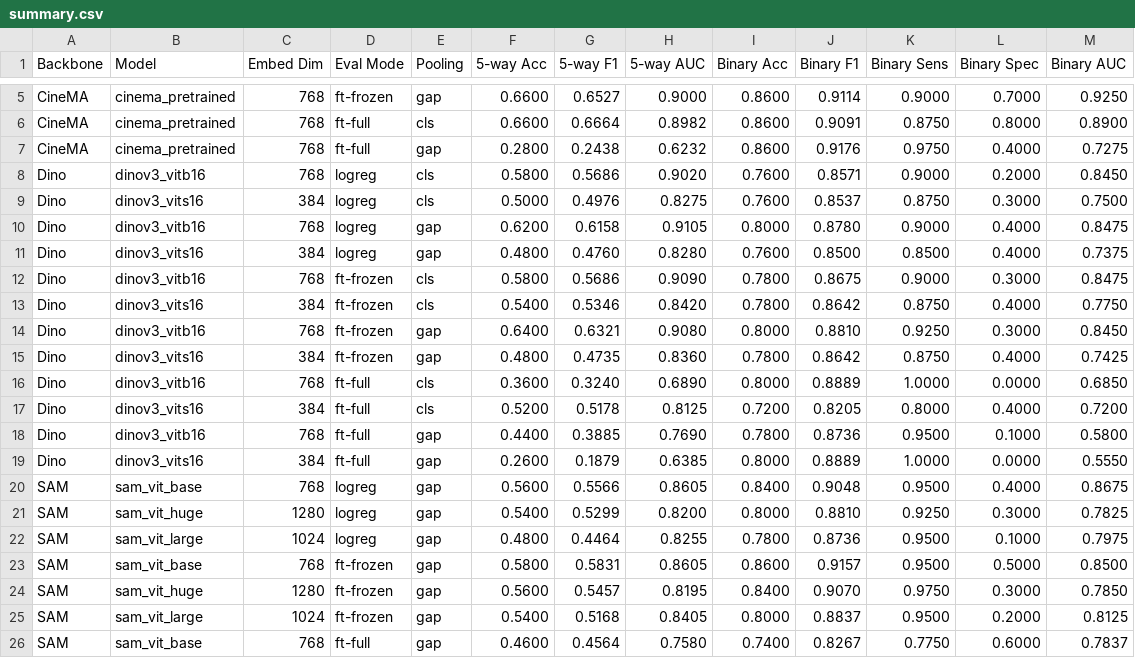
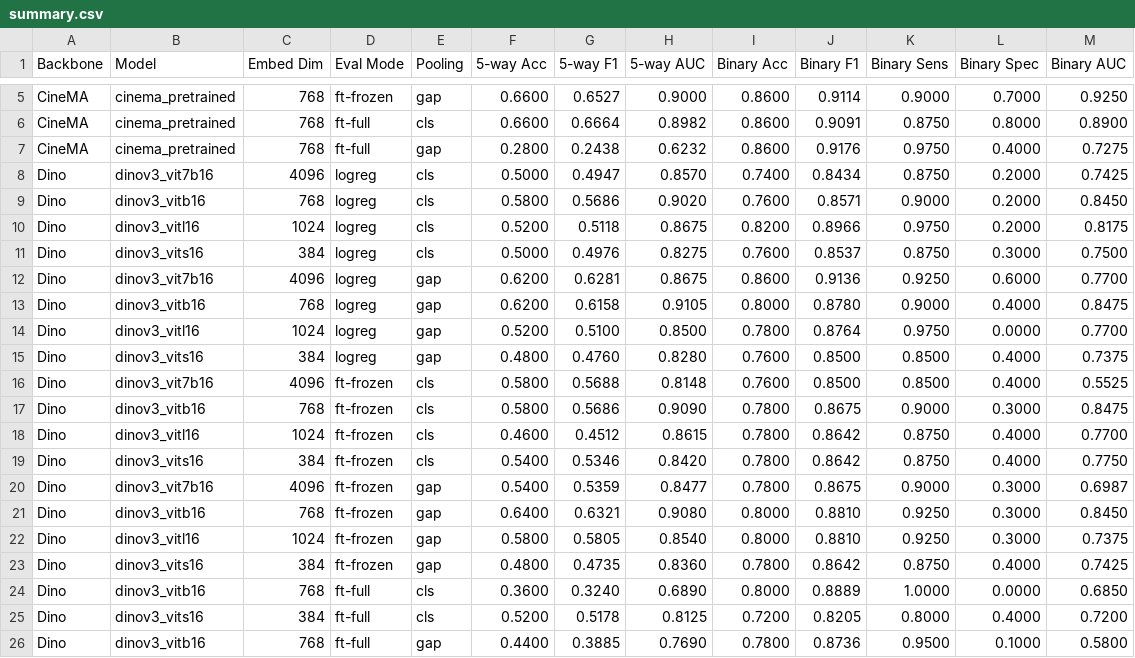
Before and after one commit to alan-turing-institute/heartfm-evals, a CSV file: results/classification/summary.csv, drawn as a sheet; only a part is shown, gaps mark what is left out; the shorter side is filled out with more unchanged rows; the diff names each change by its address in the sheet, - before the commit and + after, or states it on an @@ line.

Commit message:
Add dino large and 7b results

```diff
--- a/results/classification/summary.csv
+++ b/results/classification/summary.csv
+row 8: Dino | dinov3_vit7b16 | 4096 | logreg | cls | 0.5000 | 0.4947 | 0.8570 | 0.7400 | 0.8434 | 0.8750 | 0.2000 | 0.7425
+row 10: Dino | dinov3_vitl16 | 1024 | logreg | cls | 0.5200 | 0.5118 | 0.8675 | 0.8200 | 0.8966 | 0.9750 | 0.2000 | 0.8175
+row 12: Dino | dinov3_vit7b16 | 4096 | logreg | gap | 0.6200 | 0.6281 | 0.8675 | 0.8600 | 0.9136 | 0.9250 | 0.6000 | 0.7700
+row 14: Dino | dinov3_vitl16 | 1024 | logreg | gap | 0.5200 | 0.5100 | 0.8500 | 0.7800 | 0.8764 | 0.9750 | 0.0000 | 0.7700
+row 16: Dino | dinov3_vit7b16 | 4096 | ft-frozen | cls | 0.5800 | 0.5688 | 0.8148 | 0.7600 | 0.8500 | 0.8500 | 0.4000 | 0.5525
+row 18: Dino | dinov3_vitl16 | 1024 | ft-frozen | cls | 0.4600 | 0.4512 | 0.8615 | 0.7800 | 0.8642 | 0.8750 | 0.4000 | 0.7700
+row 20: Dino | dinov3_vit7b16 | 4096 | ft-frozen | gap | 0.5400 | 0.5359 | 0.8477 | 0.7800 | 0.8675 | 0.9000 | 0.3000 | 0.6987
+row 22: Dino | dinov3_vitl16 | 1024 | ft-frozen | gap | 0.5800 | 0.5805 | 0.8540 | 0.8000 | 0.8810 | 0.9250 | 0.3000 | 0.7375
```
Also changed, not shown: 10 other files.
